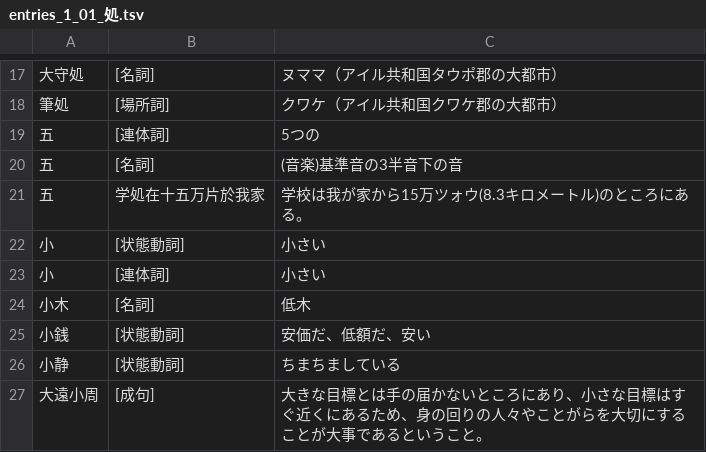
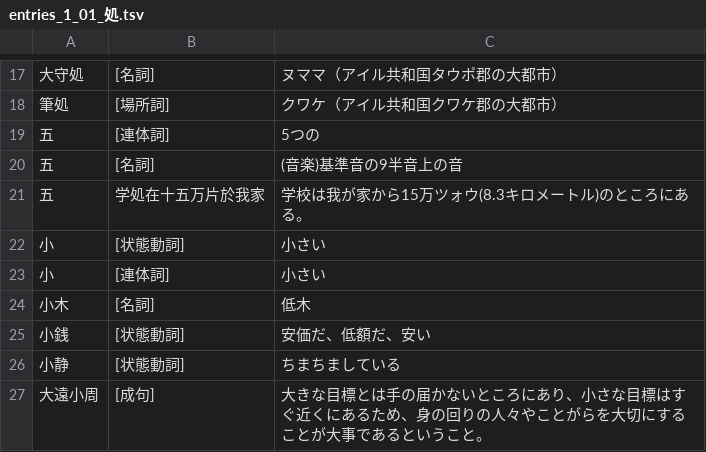
Before and after one commit to yasusho/linzklar_and_pmcp_paper_dictionary, a TSV file: entries_1_01_処.tsv, drawn as a sheet; only a part is shown, gaps mark what is left out.

```diff
--- a/entries_1_01_処.tsv
+++ b/entries_1_01_処.tsv
@@ -19,3 +19,3 @@
 五	[連体詞]	5つの
-五	[名詞]	(音楽)基準音の3半音下の音
+五	[名詞]	(音楽)基準音の9半音上の音
 五	学処在十五万片於我家	学校は我が家から15万ツォウ(8.3キロメートル)のところにある。
```
Also changed, not shown: PRONUNCIATIONS.tsv, entries_2_14_針.tsv, 12 other files.
